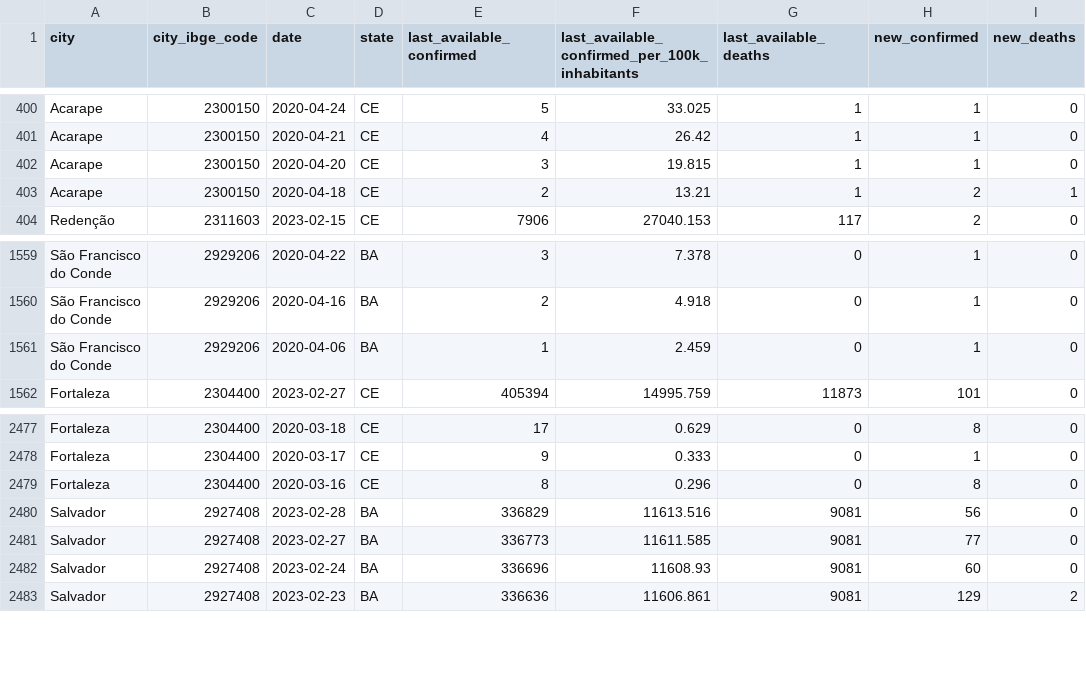
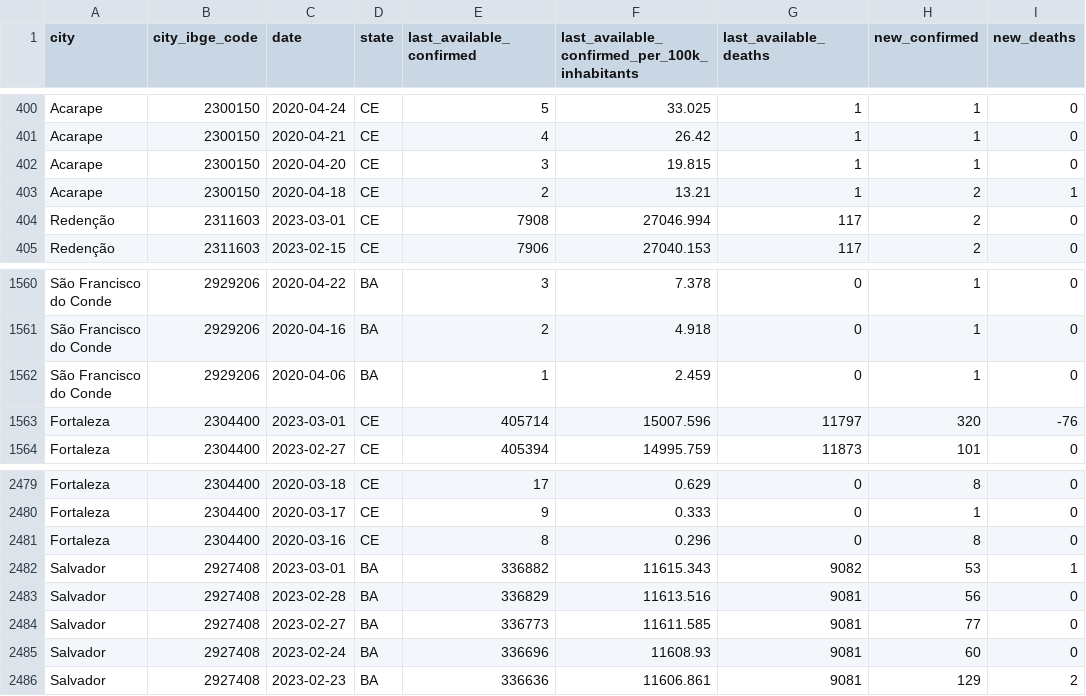
Before and after one commit to painelcovid19/painelcovid19.github.io, a CSV file: data/df_cidades_campi.csv, drawn as a sheet; only a part is shown, gaps mark what is left out.

```diff
--- a/data/df_cidades_campi.csv
+++ b/data/df_cidades_campi.csv
@@ -403,2 +403,3 @@ Acarape,2300150,2020-04-20,CE,3,19.815,1,1,0
 Acarape,2300150,2020-04-18,CE,2,13.21,1,2,1
+Redenção,2311603,2023-03-01,CE,7908,27046.994,117,2,0
 Redenção,2311603,2023-02-15,CE,7906,27040.153,117,2,0
@@ -1561,2 +1562,3 @@ São Francisco do Conde,2929206,2020-04-16,BA,2,4.918,0,1,0
 São Francisco do Conde,2929206,2020-04-06,BA,1,2.459,0,1,0
+Fortaleza,2304400,2023-03-01,CE,405714,15007.596,11797,320,-76
 Fortaleza,2304400,2023-02-27,CE,405394,14995.759,11873,101,0
@@ -2479,2 +2481,3 @@ Fortaleza,2304400,2020-03-17,CE,9,0.333,0,1,0
 Fortaleza,2304400,2020-03-16,CE,8,0.296,0,8,0
+Salvador,2927408,2023-03-01,BA,336882,11615.343,9082,53,1
 Salvador,2927408,2023-02-28,BA,336829,11613.516,9081,56,0
```
Also changed, not shown: data/df_cidades_rt.csv, 1 other file.
